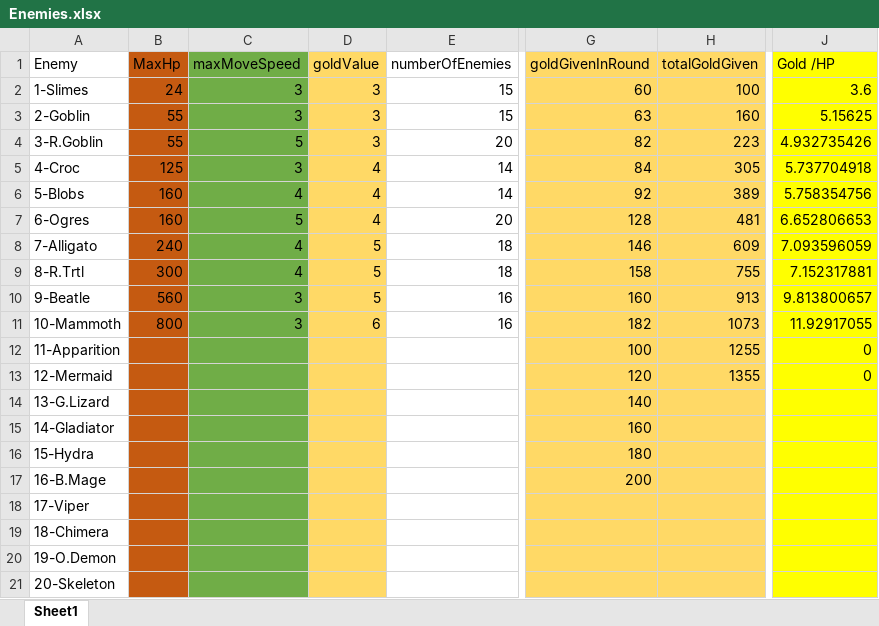
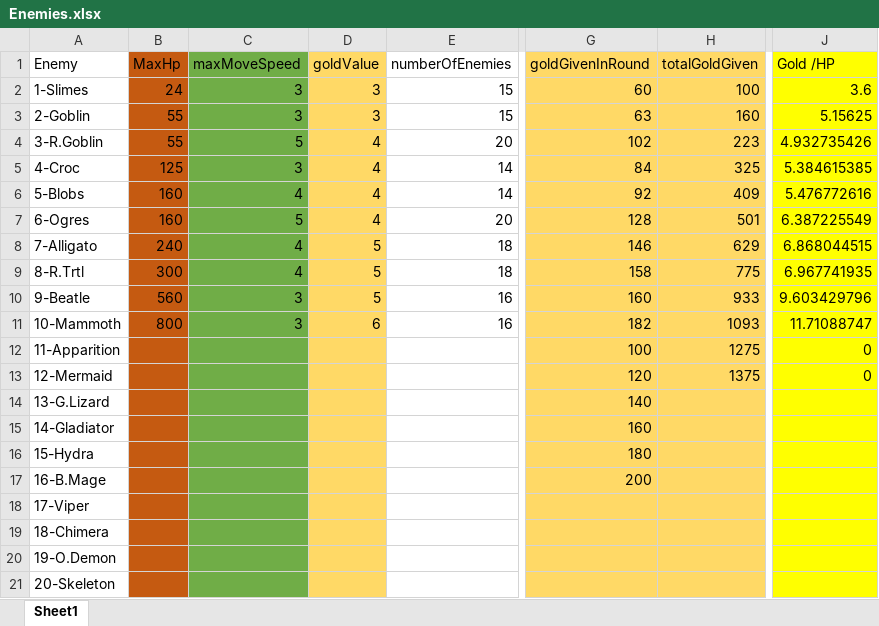
Before and after one commit to m3e/TowerDefense, an Excel workbook: enemies/Enemies.xlsx, sheet Sheet1, drawn as a sheet; only a part is shown, gaps mark what is left out; values as stored, in another font and other column widths than the file's, no borders; the diff names each change by its address in the sheet, - before the commit and + after, or states it on an @@ line.

```diff
--- a/enemies/Enemies.xlsx (sheet Sheet1)
+++ b/enemies/Enemies.xlsx (sheet Sheet1)
-D4 (goldValue): 3
+D4 (goldValue): 4
-G4 (goldGivenInRound): 82
+G4 (goldGivenInRound): 102
-H5 (totalGoldGiven): 305
+H5 (totalGoldGiven): 325
-J5 (Gold /HP): 5.737704918
+J5 (Gold /HP): 5.384615385
-H6 (totalGoldGiven): 389
+H6 (totalGoldGiven): 409
-J6 (Gold /HP): 5.758354756
+J6 (Gold /HP): 5.476772616
-H7 (totalGoldGiven): 481
+H7 (totalGoldGiven): 501
-J7 (Gold /HP): 6.652806653
+J7 (Gold /HP): 6.387225549
-H8 (totalGoldGiven): 609
+H8 (totalGoldGiven): 629
-J8 (Gold /HP): 7.093596059
+J8 (Gold /HP): 6.868044515
-H9 (totalGoldGiven): 755
+H9 (totalGoldGiven): 775
-J9 (Gold /HP): 7.152317881
+J9 (Gold /HP): 6.967741935
-H10 (totalGoldGiven): 913
+H10 (totalGoldGiven): 933
-J10 (Gold /HP): 9.813800657
+J10 (Gold /HP): 9.603429796
-H11 (totalGoldGiven): 1073
+H11 (totalGoldGiven): 1093
-J11 (Gold /HP): 11.92917055
+J11 (Gold /HP): 11.71088747
-H12 (totalGoldGiven): 1255
+H12 (totalGoldGiven): 1275
-H13 (totalGoldGiven): 1355
+H13 (totalGoldGiven): 1375
```
Also changed, not shown: towers/Towers.xlsx, 11 other files.
